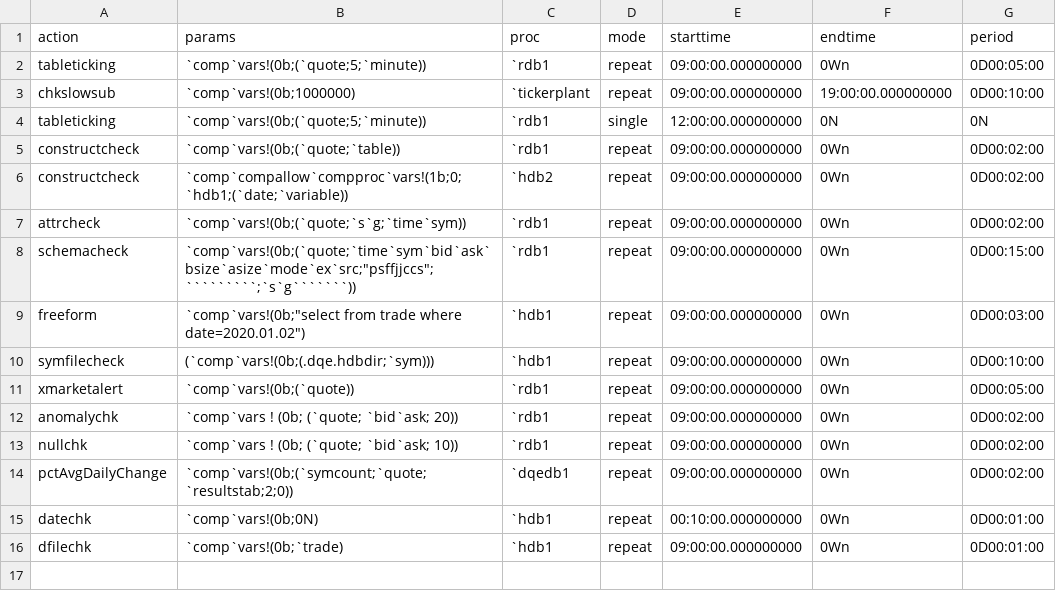
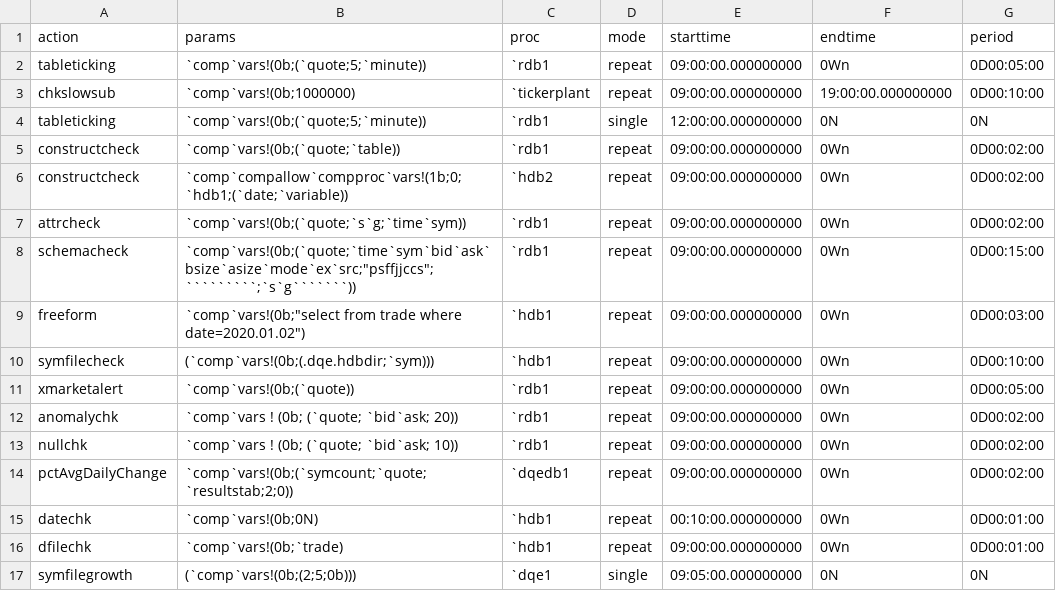
Before and after one commit to DataIntellectTech/TorQ-Finance-Starter-Pack, a CSV file: appconfig/dqcconfig.csv, drawn as a sheet; the diff names each change by its address in the sheet, - before the commit and + after, or states it on an @@ line.

Commit message:
Add config for the symfilegrowth check  (#52)
Add the configuration for the symfile growth checker function being added to TorQ. The default behaviour is an average over the previous two days (not including weekends) and a 5% growth limit.

```diff
--- a/appconfig/dqcconfig.csv
+++ b/appconfig/dqcconfig.csv
+row 17: symfilegrowth | (`comp`vars!(0b;(2;5;0b))) | `dqe1 | single | 09:05:00.000000000 | 0N | 0N
```
